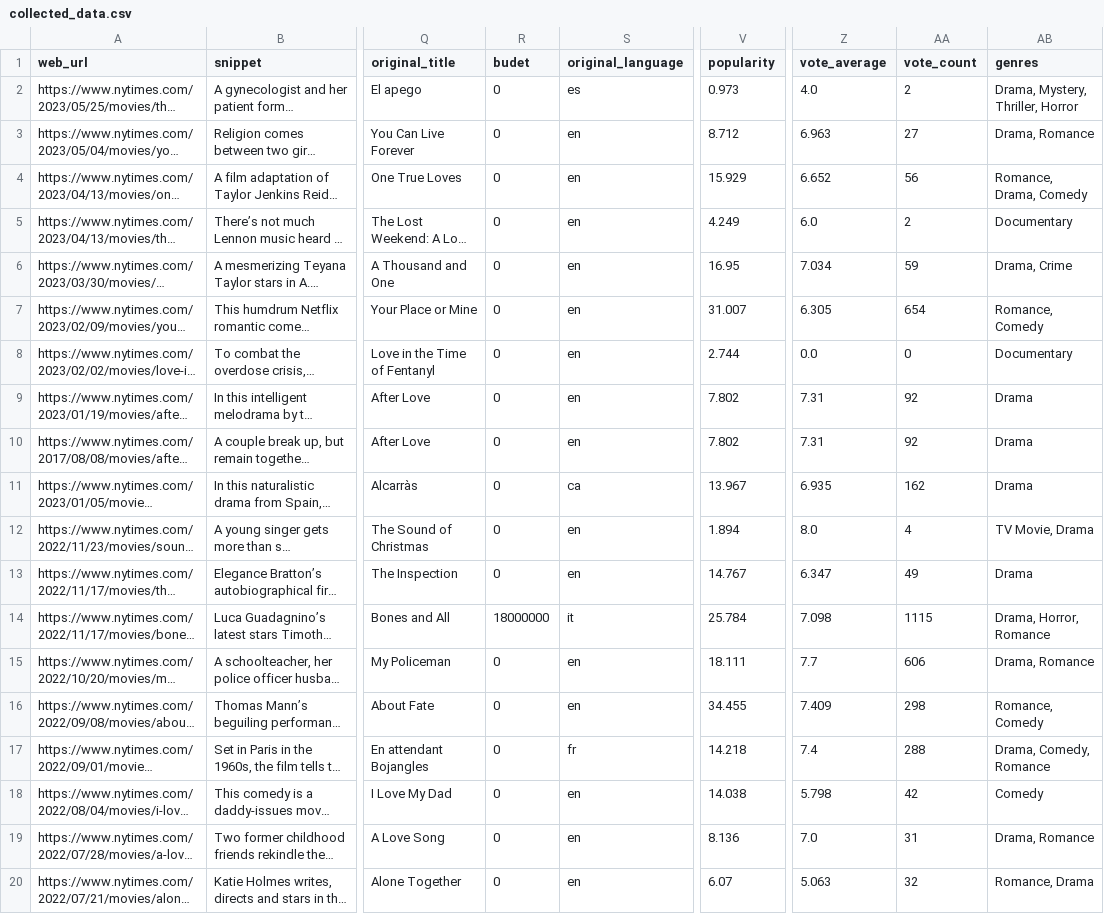
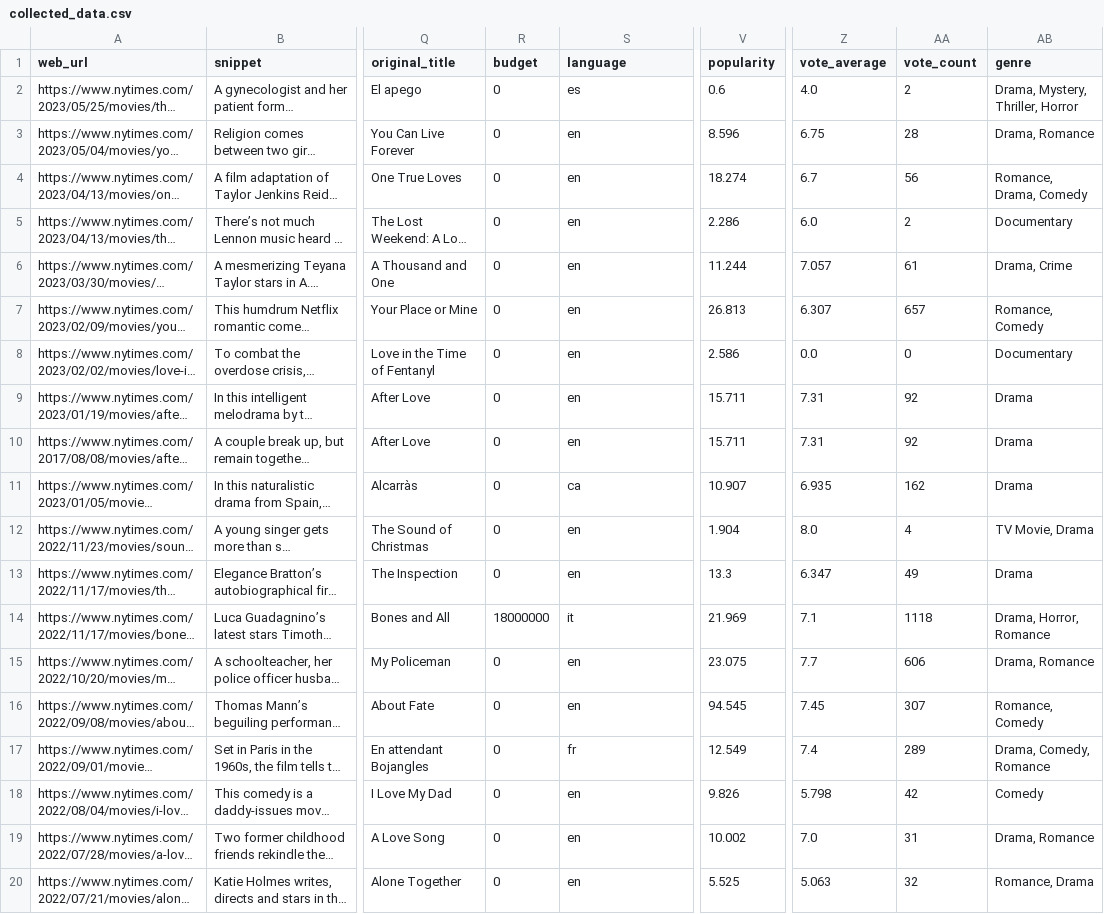
Before and after one commit to jd-sterren/data-sourcing-challenge, a CSV file: output/collected_data.csv, drawn as a sheet; only a part is shown, gaps mark what is left out; long unchanged cells end in …; the diff covers the shown part only; the diff names each change by its address in the sheet, - before the commit and + after, or states it on an @@ line.

Commit message:
Updated retrieve_movie_data to show output code

```diff
--- a/output/collected_data.csv
+++ b/output/collected_data.csv
-R1: budet
+R1: budget
-S1: original_language
+S1: language
-AB1: genres
+AB1: genre
-V2 (popularity): 0.973
+V2 (popularity): 0.6
-V3 (popularity): 8.712
+V3 (popularity): 8.596
-Z3 (vote_average): 6.963
+Z3 (vote_average): 6.75
-AA3 (vote_count): 27
+AA3 (vote_count): 28
-V4 (popularity): 15.929
+V4 (popularity): 18.274
-Z4 (vote_average): 6.652
+Z4 (vote_average): 6.7
-V5 (popularity): 4.249
+V5 (popularity): 2.286
-V6 (popularity): 16.95
+V6 (popularity): 11.244
-Z6 (vote_average): 7.034
+Z6 (vote_average): 7.057
-AA6 (vote_count): 59
+AA6 (vote_count): 61
-V7 (popularity): 31.007
+V7 (popularity): 26.813
-Z7 (vote_average): 6.305
+Z7 (vote_average): 6.307
-AA7 (vote_count): 654
+AA7 (vote_count): 657
-V8 (popularity): 2.744
+V8 (popularity): 2.586
-V9:V10 (popularity): 7.802
+V9:V10 (popularity): 15.711
-V11 (popularity): 13.967
+V11 (popularity): 10.907
-V12 (popularity): 1.894
+V12 (popularity): 1.904
-V13 (popularity): 14.767
+V13 (popularity): 13.3
-V14 (popularity): 25.784
+V14 (popularity): 21.969
-Z14 (vote_average): 7.098
+Z14 (vote_average): 7.1
-AA14 (vote_count): 1115
+AA14 (vote_count): 1118
-V15 (popularity): 18.111
+V15 (popularity): 23.075
-V16 (popularity): 34.455
+V16 (popularity): 94.545
-Z16 (vote_average): 7.409
+Z16 (vote_average): 7.45
-AA16 (vote_count): 298
+AA16 (vote_count): 307
-V17 (popularity): 14.218
+V17 (popularity): 12.549
-AA17 (vote_count): 288
+AA17 (vote_count): 289
-V18 (popularity): 14.038
+V18 (popularity): 9.826
-V19 (popularity): 8.136
+V19 (popularity): 10.002
-V20 (popularity): 6.07
+V20 (popularity): 5.525
```
Also changed, not shown: 154 edited cells elsewhere in this file, 1 other file.
